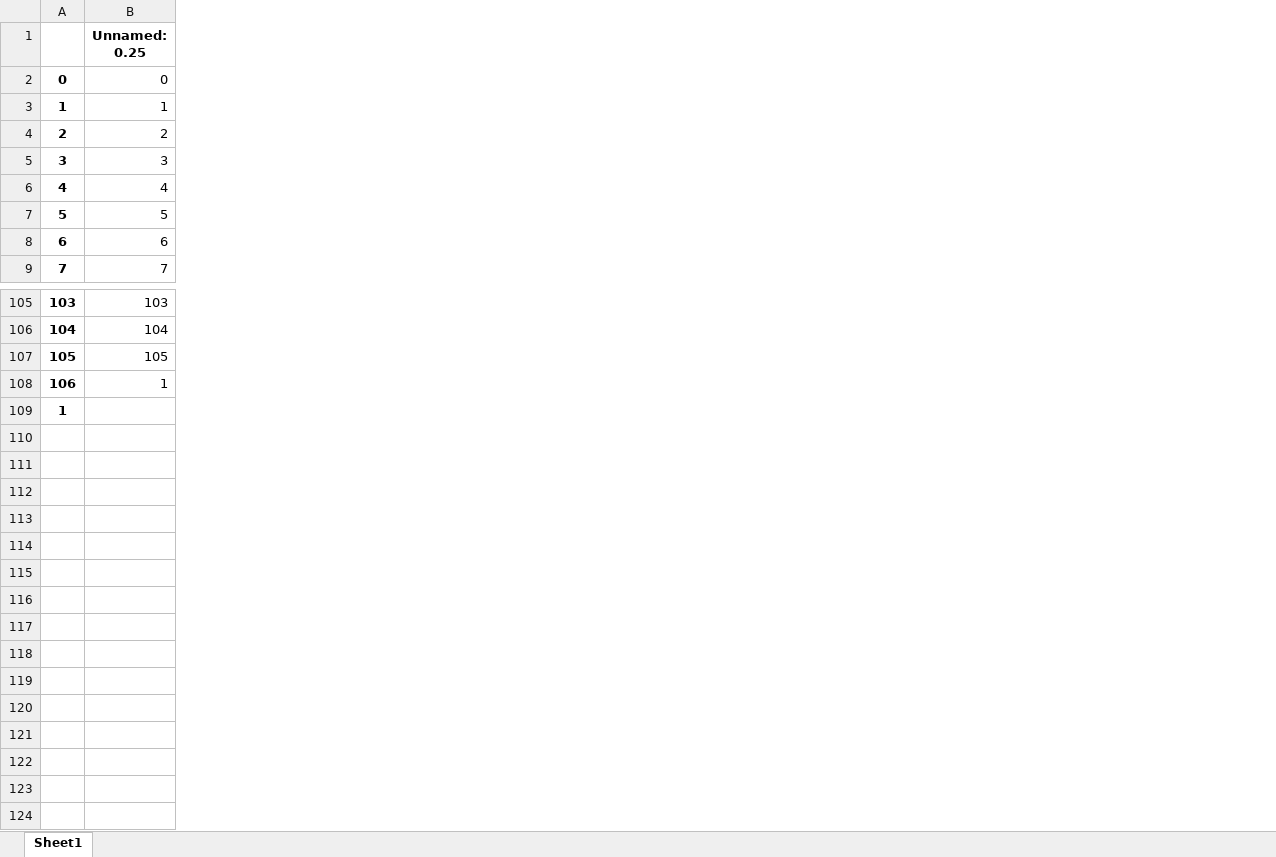
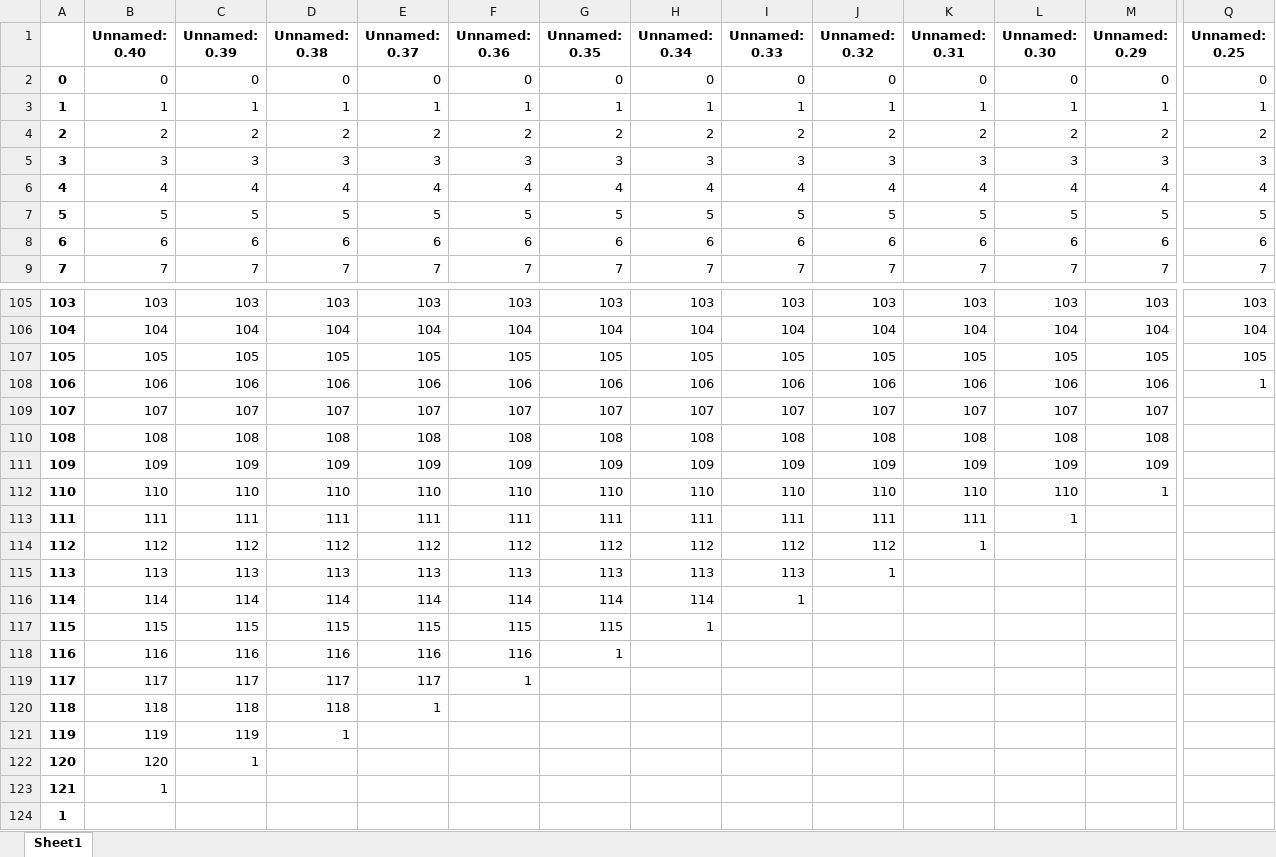
Before and after one commit to BhujayKumarBhatta/OCLog, an Excel workbook: oclog/openset/notebooks/mytest.xlsx, sheet Sheet1, drawn as a sheet; only a part is shown, gaps mark what is left out; values as stored, in another font and other column widths than the file's, no borders; rows hold the shown columns only; the diff covers the shown part only; the diff names each change by its address in the sheet, - before the commit and + after, or states it on an @@ line.

```diff
--- a/oclog/openset/notebooks/mytest.xlsx (sheet Sheet1)
+++ b/oclog/openset/notebooks/mytest.xlsx (sheet Sheet1)
+column B (Unnamed: 0.40), rows 2-9: 0 | 1 | 2 | 3 | 4 | 5 | 6 | 7; rows 105-109: 103 | 104 | 105 | 106 | 107
+column C (Unnamed: 0.39), rows 2-9: 0 | 1 | 2 | 3 | 4 | 5 | 6 | 7; rows 105-109: 103 | 104 | 105 | 106 | 107
+column D (Unnamed: 0.38), rows 2-9: 0 | 1 | 2 | 3 | 4 | 5 | 6 | 7; rows 105-109: 103 | 104 | 105 | 106 | 107
+column E (Unnamed: 0.37), rows 2-9: 0 | 1 | 2 | 3 | 4 | 5 | 6 | 7; rows 105-109: 103 | 104 | 105 | 106 | 107
+column F (Unnamed: 0.36), rows 2-9: 0 | 1 | 2 | 3 | 4 | 5 | 6 | 7; rows 105-109: 103 | 104 | 105 | 106 | 107
+column G (Unnamed: 0.35), rows 2-9: 0 | 1 | 2 | 3 | 4 | 5 | 6 | 7; rows 105-109: 103 | 104 | 105 | 106 | 107
+column H (Unnamed: 0.34), rows 2-9: 0 | 1 | 2 | 3 | 4 | 5 | 6 | 7; rows 105-109: 103 | 104 | 105 | 106 | 107
+column I (Unnamed: 0.33), rows 2-9: 0 | 1 | 2 | 3 | 4 | 5 | 6 | 7; rows 105-109: 103 | 104 | 105 | 106 | 107
+column J (Unnamed: 0.32), rows 2-9: 0 | 1 | 2 | 3 | 4 | 5 | 6 | 7; rows 105-109: 103 | 104 | 105 | 106 | 107
+column K (Unnamed: 0.31), rows 2-9: 0 | 1 | 2 | 3 | 4 | 5 | 6 | 7; rows 105-109: 103 | 104 | 105 | 106 | 107
+column L (Unnamed: 0.30), rows 2-9: 0 | 1 | 2 | 3 | 4 | 5 | 6 | 7; rows 105-109: 103 | 104 | 105 | 106 | 107
+column M (Unnamed: 0.29), rows 2-9: 0 | 1 | 2 | 3 | 4 | 5 | 6 | 7; rows 105-109: 103 | 104 | 105 | 106 | 107
@@ column A renumbered in row 109 @@
+row 110: 108 | 108 | 108 | 108 | 108 | 108 | 108 | 108 | 108 | 108 | 108 | 108 | 108
+row 111: 109 | 109 | 109 | 109 | 109 | 109 | 109 | 109 | 109 | 109 | 109 | 109 | 109
+row 112: 110 | 110 | 110 | 110 | 110 | 110 | 110 | 110 | 110 | 110 | 110 | 110 | 1
+row 113: 111 | 111 | 111 | 111 | 111 | 111 | 111 | 111 | 111 | 111 | 111 | 1
+row 114: 112 | 112 | 112 | 112 | 112 | 112 | 112 | 112 | 112 | 112 | 1
+row 115: 113 | 113 | 113 | 113 | 113 | 113 | 113 | 113 | 113 | 1
+row 116: 114 | 114 | 114 | 114 | 114 | 114 | 114 | 114 | 1
+row 117: 115 | 115 | 115 | 115 | 115 | 115 | 115 | 1
+row 118: 116 | 116 | 116 | 116 | 116 | 116 | 1
+row 119: 117 | 117 | 117 | 117 | 117 | 1
+row 120: 118 | 118 | 118 | 118 | 1
+row 121: 119 | 119 | 119 | 1
+row 122: 120 | 120 | 1
+row 123: 121 | 1
+row 124: 1
```
Also changed, not shown: 3 added columns elsewhere in this sheet, 2 other files.
